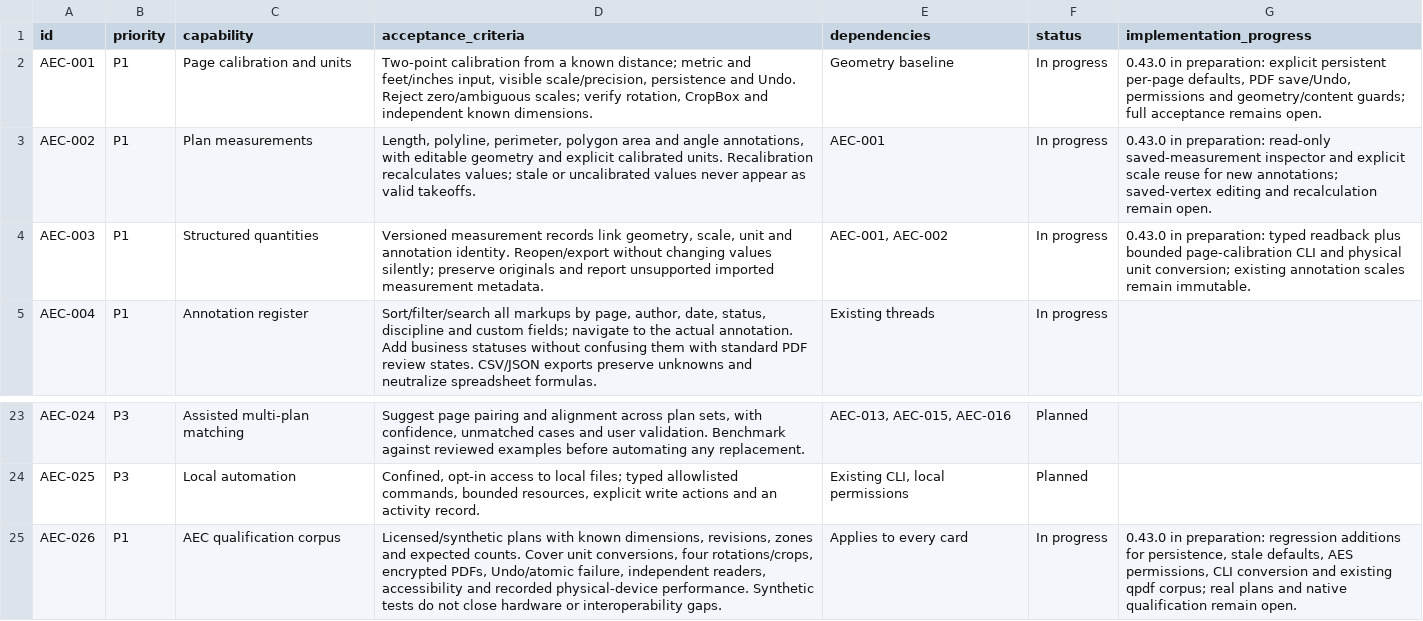
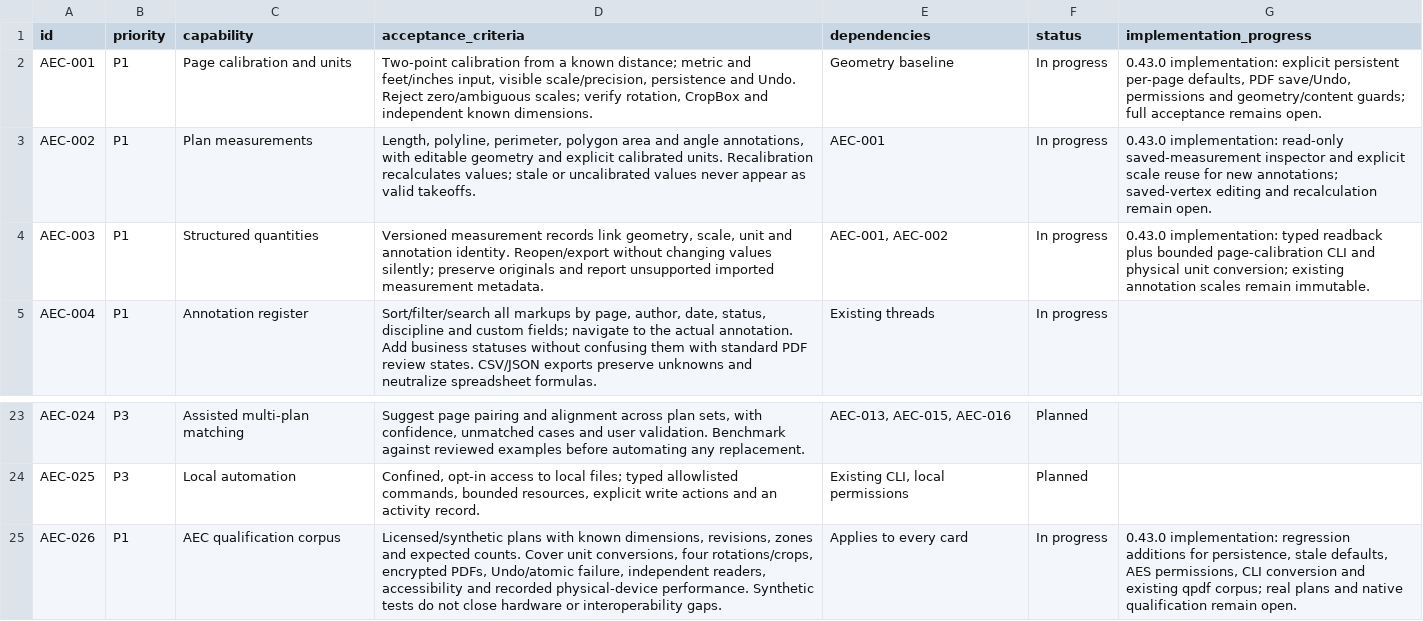
Before and after one commit to lmdanavanem/SuniPDF, a CSV file: docs/AEC_BACKLOG.csv, drawn as a sheet; only a part is shown, gaps mark what is left out.

Commit message:
Describe implemented page scales without a publication claim

```diff
--- a/docs/AEC_BACKLOG.csv
+++ b/docs/AEC_BACKLOG.csv
@@ -1,5 +1,5 @@
 id,priority,capability,acceptance_criteria,dependencies,status,implementation_progress
-AEC-001,P1,Page calibration and units,"Two-point calibration from a known distance; metric and feet/inches input, visible scale/precision, persistence and Undo. Reject zero/ambiguous scales; verify rotation, CropBox and independent known dimensions.",Geometry baseline,In progress,"0.43.0 in preparation: explicit persistent per-page defaults, PDF save/Undo, permissions and geometry/content guards; full acceptance remains open."
-AEC-002,P1,Plan measurements,"Length, polyline, perimeter, polygon area and angle annotations, with editable geometry and explicit calibrated units. Recalibration recalculates values; stale or uncalibrated values never appear as valid takeoffs.",AEC-001,In progress,0.43.0 in preparation: read-only saved-measurement inspector and explicit scale reuse for new annotations; saved-vertex editing and recalculation remain open.
-AEC-003,P1,Structured quantities,"Versioned measurement records link geometry, scale, unit and annotation identity. Reopen/export without changing values silently; preserve originals and report unsupported imported measurement metadata.","AEC-001, AEC-002",In progress,0.43.0 in preparation: typed readback plus bounded page-calibration CLI and physical unit conversion; existing annotation scales remain immutable.
+AEC-001,P1,Page calibration and units,"Two-point calibration from a known distance; metric and feet/inches input, visible scale/precision, persistence and Undo. Reject zero/ambiguous scales; verify rotation, CropBox and independent known dimensions.",Geometry baseline,In progress,"0.43.0 implementation: explicit persistent per-page defaults, PDF save/Undo, permissions and geometry/content guards; full acceptance remains open."
+AEC-002,P1,Plan measurements,"Length, polyline, perimeter, polygon area and angle annotations, with editable geometry and explicit calibrated units. Recalibration recalculates values; stale or uncalibrated values never appear as valid takeoffs.",AEC-001,In progress,0.43.0 implementation: read-only saved-measurement inspector and explicit scale reuse for new annotations; saved-vertex editing and recalculation remain open.
+AEC-003,P1,Structured quantities,"Versioned measurement records link geometry, scale, unit and annotation identity. Reopen/export without changing values silently; preserve originals and report unsupported imported measurement metadata.","AEC-001, AEC-002",In progress,0.43.0 implementation: typed readback plus bounded page-calibration CLI and physical unit conversion; existing annotation scales remain immutable.
 AEC-004,P1,Annotation register,"Sort/filter/search all markups by page, author, date, status, discipline and custom fields; navigate to the actual annotation. Add business statuses without confusing them with standard PDF review states. CSV/JSON exports preserve unknowns and neutralize spreadsheet formulas.",Existing threads,In progress,
@@ -24,2 +24,2 @@ AEC-024,P3,Assisted multi-plan matching,"Suggest page pairing and alignment acro
 AEC-025,P3,Local automation,"Confined, opt-in access to local files; typed allowlisted commands, bounded resources, explicit write actions and an activity record.","Existing CLI, local permissions",Planned,
-AEC-026,P1,AEC qualification corpus,"Licensed/synthetic plans with known dimensions, revisions, zones and expected counts. Cover unit conversions, four rotations/crops, encrypted PDFs, Undo/atomic failure, independent readers, accessibility and recorded physical-device performance. Synthetic tests do not close hardware or interoperability gaps.",Applies to every card,In progress,"0.43.0 in preparation: regression additions for persistence, stale defaults, AES permissions, CLI conversion and existing qpdf corpus; real plans and native qualification remain open."
+AEC-026,P1,AEC qualification corpus,"Licensed/synthetic plans with known dimensions, revisions, zones and expected counts. Cover unit conversions, four rotations/crops, encrypted PDFs, Undo/atomic failure, independent readers, accessibility and recorded physical-device performance. Synthetic tests do not close hardware or interoperability gaps.",Applies to every card,In progress,"0.43.0 implementation: regression additions for persistence, stale defaults, AES permissions, CLI conversion and existing qpdf corpus; real plans and native qualification remain open."
```
